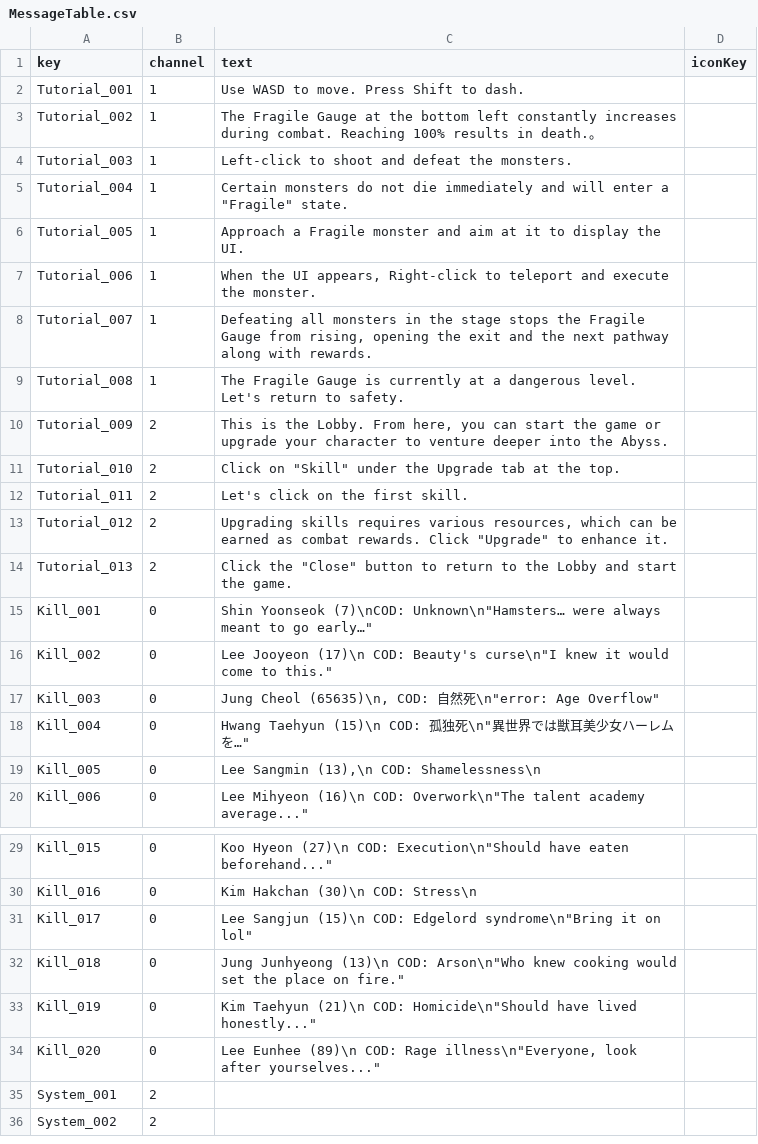
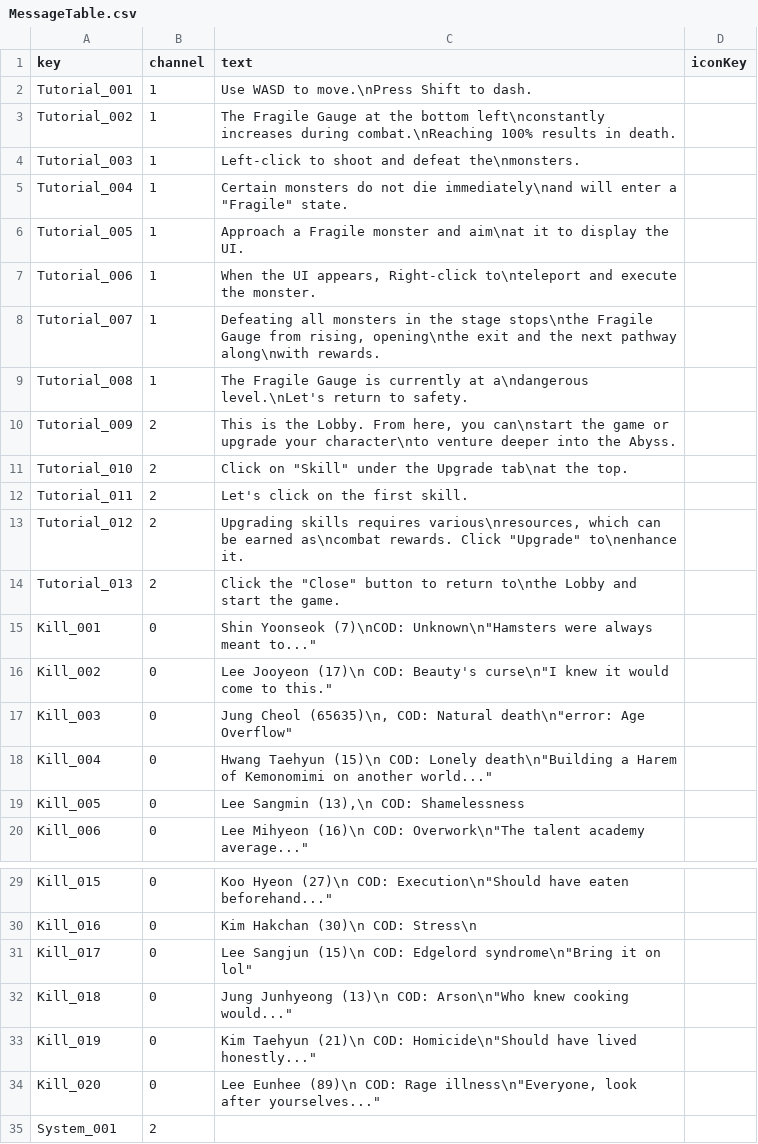
Before and after one commit to MikuEngine/MikuEngine, a CSV file: Resource/Data/Message/MessageTable.csv, drawn as a sheet; only a part is shown, gaps mark what is left out; the shorter side is filled out with more unchanged rows.

```diff
--- a/Resource/Data/Message/MessageTable.csv
+++ b/Resource/Data/Message/MessageTable.csv
@@ -1,20 +1,20 @@
 key,channel,text,iconKey
-Tutorial_001,1,Use WASD to move. Press Shift to dash.,
-Tutorial_002,1,The Fragile Gauge at the bottom left constantly increases during combat. Reaching 100% results in death.。,
-Tutorial_003,1,Left-click to shoot and defeat the monsters.,
-Tutorial_004,1,"Certain monsters do not die immediately and will enter a ""Fragile"" state.",
-Tutorial_005,1,Approach a Fragile monster and aim at it to display the UI.,
-Tutorial_006,1,"When the UI appears, Right-click to teleport and execute the monster.",
-Tutorial_007,1,"Defeating all monsters in the stage stops the Fragile Gauge from rising, opening the exit and the next pathway along with rewards.",
-Tutorial_008,1,The Fragile Gauge is currently at a dangerous level. Let's return to safety.,
-Tutorial_009,2,"This is the Lobby. From here, you can start the game or upgrade your character to venture deeper into the Abyss.",
-Tutorial_010,2,"Click on ""Skill"" under the Upgrade tab at the top.",
+Tutorial_001,1,Use WASD to move.\nPress Shift to dash.,
+Tutorial_002,1,The Fragile Gauge at the bottom left\nconstantly increases during combat.\nReaching 100% results in death.,
+Tutorial_003,1,Left-click to shoot and defeat the\nmonsters.,
+Tutorial_004,1,"Certain monsters do not die immediately\nand will enter a ""Fragile"" state.",
+Tutorial_005,1,Approach a Fragile monster and aim\nat it to display the UI.,
+Tutorial_006,1,"When the UI appears, Right-click to\nteleport and execute the monster.",
+Tutorial_007,1,"Defeating all monsters in the stage stops\nthe Fragile Gauge from rising, opening\nthe exit and the next pathway along\nwith rewards.",
+Tutorial_008,1,The Fragile Gauge is currently at a\ndangerous level.\nLet's return to safety.,
+Tutorial_009,2,"This is the Lobby. From here, you can\nstart the game or upgrade your character\nto venture deeper into the Abyss.",
+Tutorial_010,2,"Click on ""Skill"" under the Upgrade tab\nat the top.",
 Tutorial_011,2,Let's click on the first skill.,
-Tutorial_012,2,"Upgrading skills requires various resources, which can be earned as combat rewards. Click ""Upgrade"" to enhance it.",
-Tutorial_013,2,"Click the ""Close"" button to return to the Lobby and start the game.",
-Kill_001,0,"Shin Yoonseok (7)\nCOD: Unknown\n""Hamsters… were always meant to go early…""",
+Tutorial_012,2,"Upgrading skills requires various\nresources, which can be earned as\ncombat rewards. Click ""Upgrade"" to\nenhance it.",
+Tutorial_013,2,"Click the ""Close"" button to return to\nthe Lobby and start the game.",
+Kill_001,0,"Shin Yoonseok (7)\nCOD: Unknown\n""Hamsters were always meant to...""",
 Kill_002,0,"Lee Jooyeon (17)\n COD: Beauty's curse\n""I knew it would come to this.""",
-Kill_003,0,"Jung Cheol (65635)\n, COD: 自然死\n""error: Age Overflow""",
-Kill_004,0,"Hwang Taehyun (15)\n COD: 孤独死\n""異世界では獣耳美少女ハーレムを…""",
-Kill_005,0,"Lee Sangmin (13),\n COD: Shamelessness\n",
+Kill_003,0,"Jung Cheol (65635)\n, COD: Natural death\n""error: Age Overflow""",
+Kill_004,0,"Hwang Taehyun (15)\n COD: Lonely death\n""Building a Harem of Kemonomimi on another world...""",
+Kill_005,0,"Lee Sangmin (13),\n COD: Shamelessness",
 Kill_006,0,"Lee Mihyeon (16)\n COD: Overwork\n""The talent academy average...""",
@@ -31,3 +31,3 @@ Kill_016,0,Kim Hakchan (30)\n COD: Stress\n,
 Kill_017,0,"Lee Sangjun (15)\n COD: Edgelord syndrome\n""Bring it on lol""",
-Kill_018,0,"Jung Junhyeong (13)\n COD: Arson\n""Who knew cooking would set the place on fire.""",
+Kill_018,0,"Jung Junhyeong (13)\n COD: Arson\n""Who knew cooking would...""",
 Kill_019,0,"Kim Taehyun (21)\n COD: Homicide\n""Should have lived honestly...""",
```
Also changed, not shown: Resource/Data/UpgradeNodes.csv, 3 other files.
